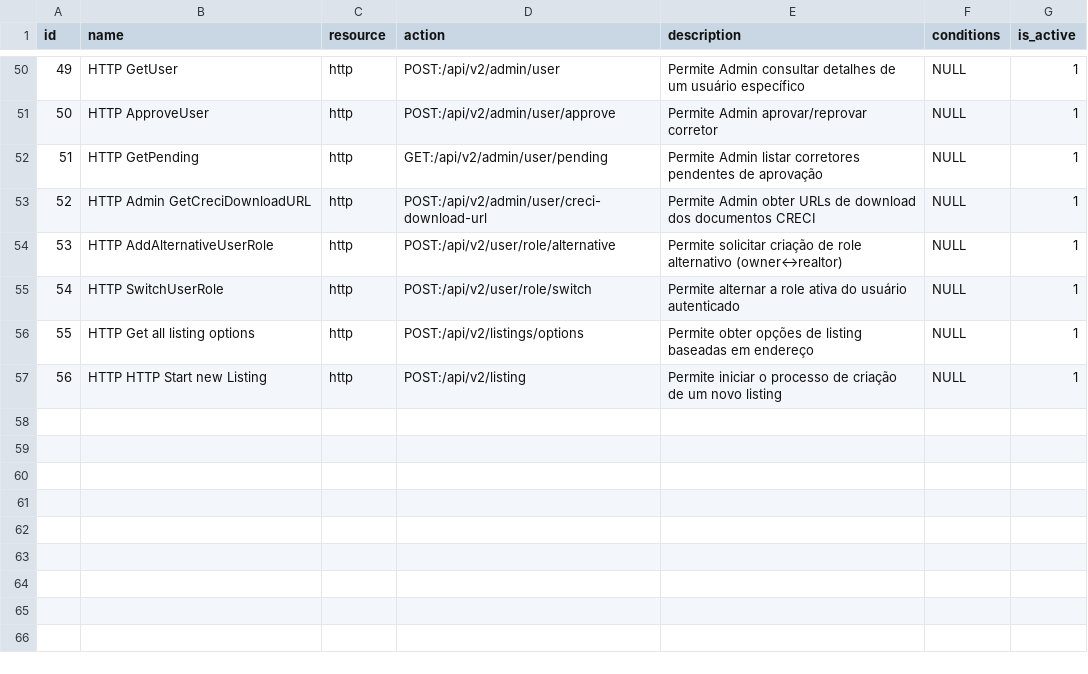
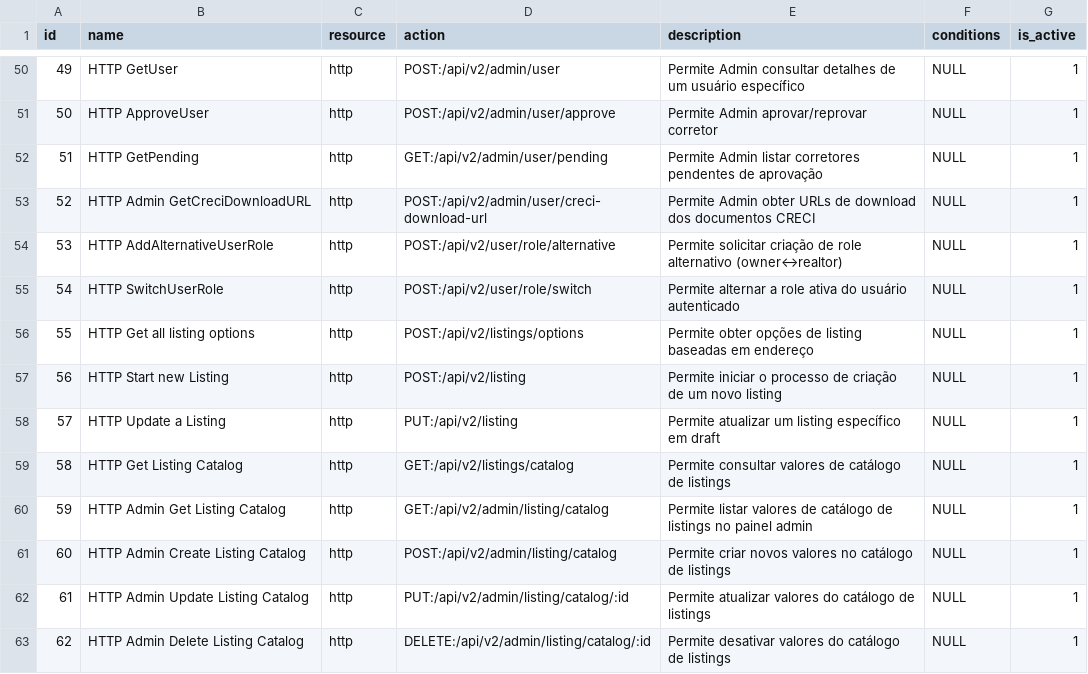
Before and after one commit to projeto-toq/toq_server, a CSV file: data/base_permissions.csv, drawn as a sheet; only a part is shown, gaps mark what is left out.

Commit message:
Implementação do endpoint de atualização de listings e refatoração de serviços e repositórios relacionados a valores de catálogo. - Adicionadas funções para manipulação de valores de catálogo em listing_service e listing_repository. - Alterações nas rotas para receber ID no corpo da requisição. - Criação de novos arquivos para conversão e manipulação de dados de catálogo. - Atualização da estrutura de dados e validações para garantir integridade e consistência.

```diff
--- a/data/base_permissions.csv
+++ b/data/base_permissions.csv
@@ -56,2 +56,8 @@ id;name;resource;action;description;conditions;is_active
 55;HTTP Get all listing options;http;POST:/api/v2/listings/options;Permite obter opções de listing baseadas em endereço;NULL;1
-56;HTTP HTTP Start new Listing;http;POST:/api/v2/listing;Permite iniciar o processo de criação de um novo listing;NULL;1
+56;HTTP Start new Listing;http;POST:/api/v2/listing;Permite iniciar o processo de criação de um novo listing;NULL;1
+57;HTTP Update a Listing;http;PUT:/api/v2/listing;Permite atualizar um listing específico em draft;NULL;1
+58;HTTP Get Listing Catalog;http;GET:/api/v2/listings/catalog;Permite consultar valores de catálogo de listings;NULL;1
+59;HTTP Admin Get Listing Catalog;http;GET:/api/v2/admin/listing/catalog;Permite listar valores de catálogo de listings no painel admin;NULL;1
+60;HTTP Admin Create Listing Catalog;http;POST:/api/v2/admin/listing/catalog;Permite criar novos valores no catálogo de listings;NULL;1
+61;HTTP Admin Update Listing Catalog;http;PUT:/api/v2/admin/listing/catalog/:id;Permite atualizar valores do catálogo de listings;NULL;1
+62;HTTP Admin Delete Listing Catalog;http;DELETE:/api/v2/admin/listing/catalog/:id;Permite desativar valores do catálogo de listings;NULL;1
```
Also changed, not shown: data/base_role_permissions.csv, 27 other files.
